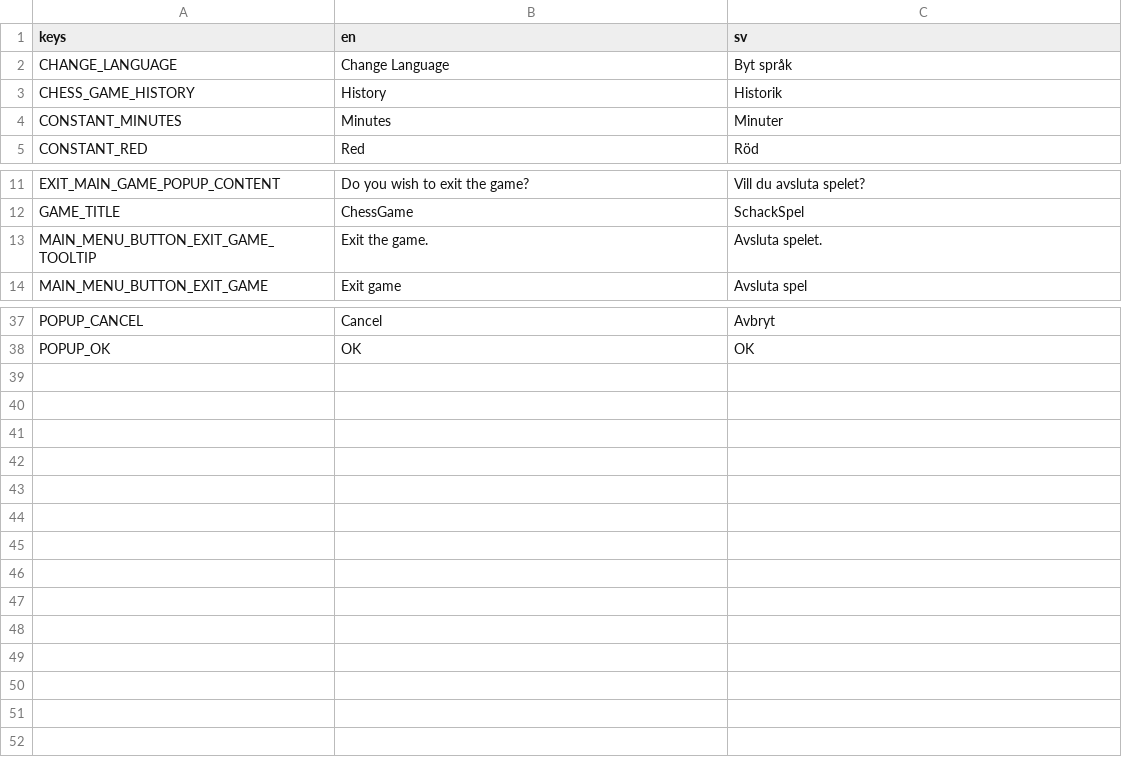
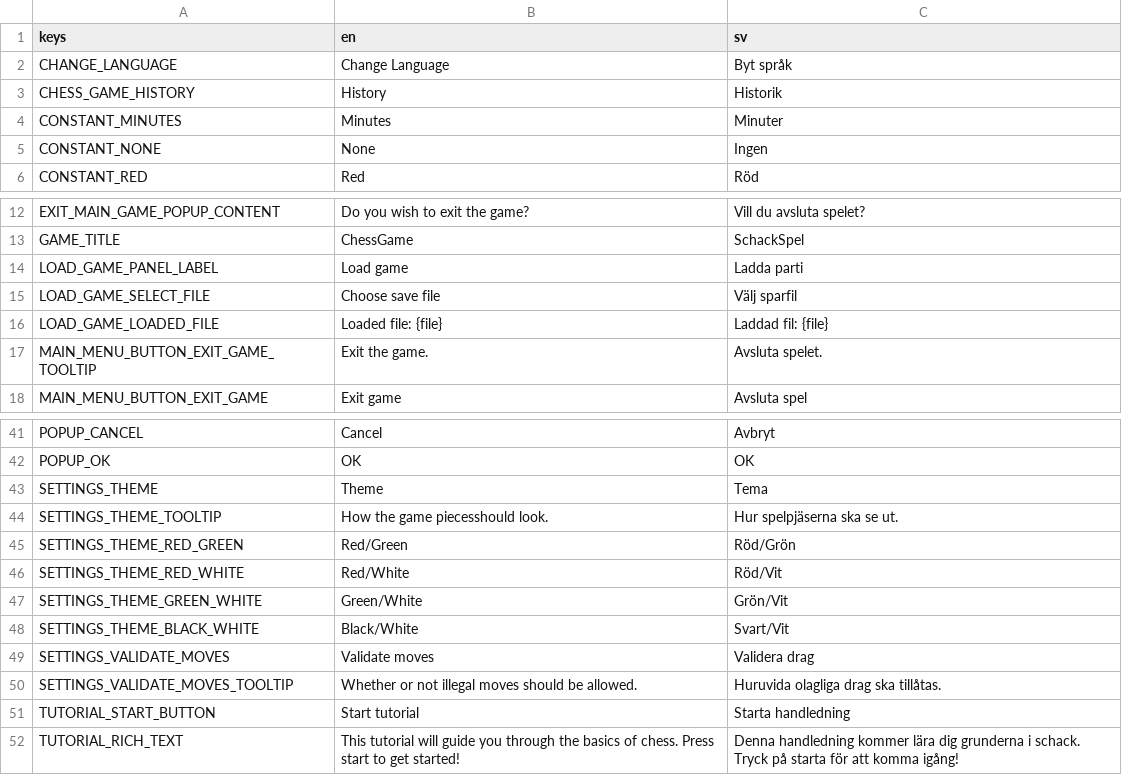
Before and after one commit to albinantti/UIPChess, a CSV file: Project/Resources/translations.csv, drawn as a sheet; only a part is shown, gaps mark what is left out; the diff names each change by its address in the sheet, - before the commit and + after, or states it on an @@ line.

Commit message:
Implement settings, tutorial and load game menu (#43)
* Add translations for settings

* Add settings menu

* Update theme structures

* Add tutorial panel

* Add load game menu

* Hide load panel

* Fix again hihi

```diff
--- a/Project/Resources/translations.csv
+++ b/Project/Resources/translations.csv
+row 5: CONSTANT_NONE | None | Ingen
+row 14: LOAD_GAME_PANEL_LABEL | Load game | Ladda parti
+row 15: LOAD_GAME_SELECT_FILE | Choose save file | Välj sparfil
+row 16: LOAD_GAME_LOADED_FILE | Loaded file: {file} | Laddad fil: {file}
+row 43: SETTINGS_THEME | Theme | Tema
+row 44: SETTINGS_THEME_TOOLTIP | How the game piecesshould look. | Hur spelpjäserna ska se ut.
+row 45: SETTINGS_THEME_RED_GREEN | Red/Green | Röd/Grön
+row 46: SETTINGS_THEME_RED_WHITE | Red/White | Röd/Vit
+row 47: SETTINGS_THEME_GREEN_WHITE | Green/White | Grön/Vit
+row 48: SETTINGS_THEME_BLACK_WHITE | Black/White | Svart/Vit
+row 49: SETTINGS_VALIDATE_MOVES | Validate moves | Validera drag
+row 50: SETTINGS_VALIDATE_MOVES_TOOLTIP | Whether or not illegal moves should be allowed. | Huruvida olagliga drag ska tillåtas.
+row 51: TUTORIAL_START_BUTTON | Start tutorial | Starta handledning
+row 52: TUTORIAL_RICH_TEXT | This tutorial will guide you through the basics of chess. Press start to get started! | Denna handledning kommer lära dig grunderna i schack. Tryck på starta för att komma igång!
```
Also changed, not shown: 12 other files.
